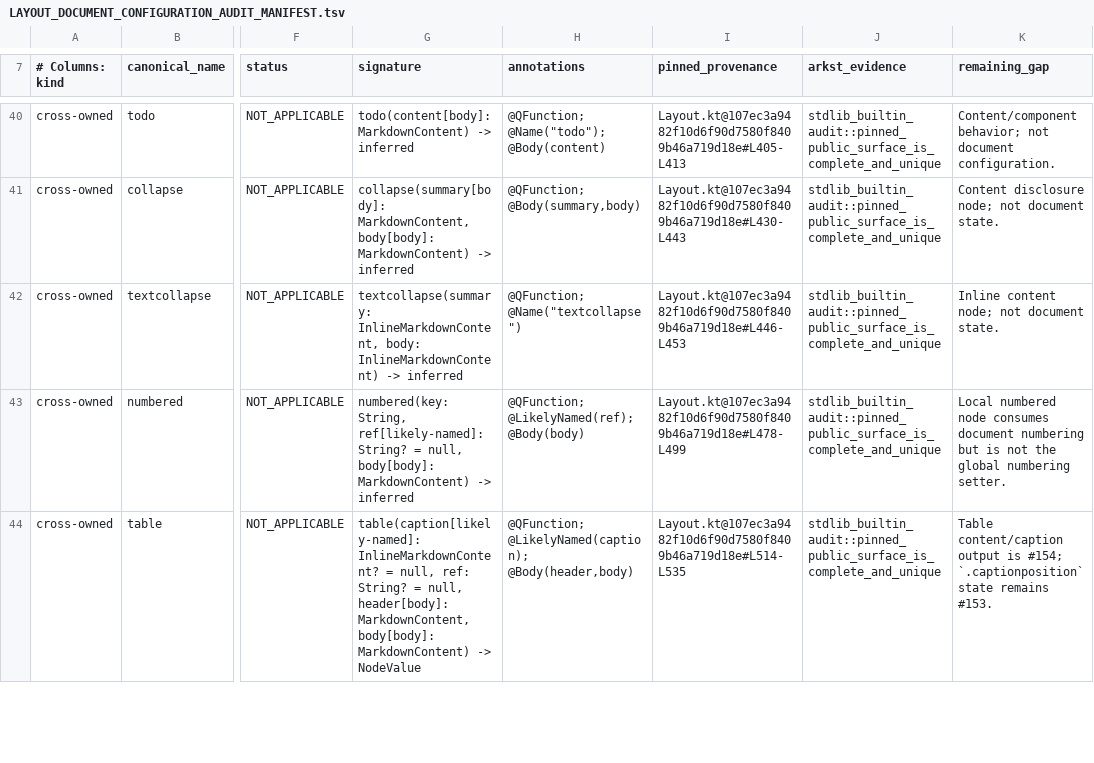
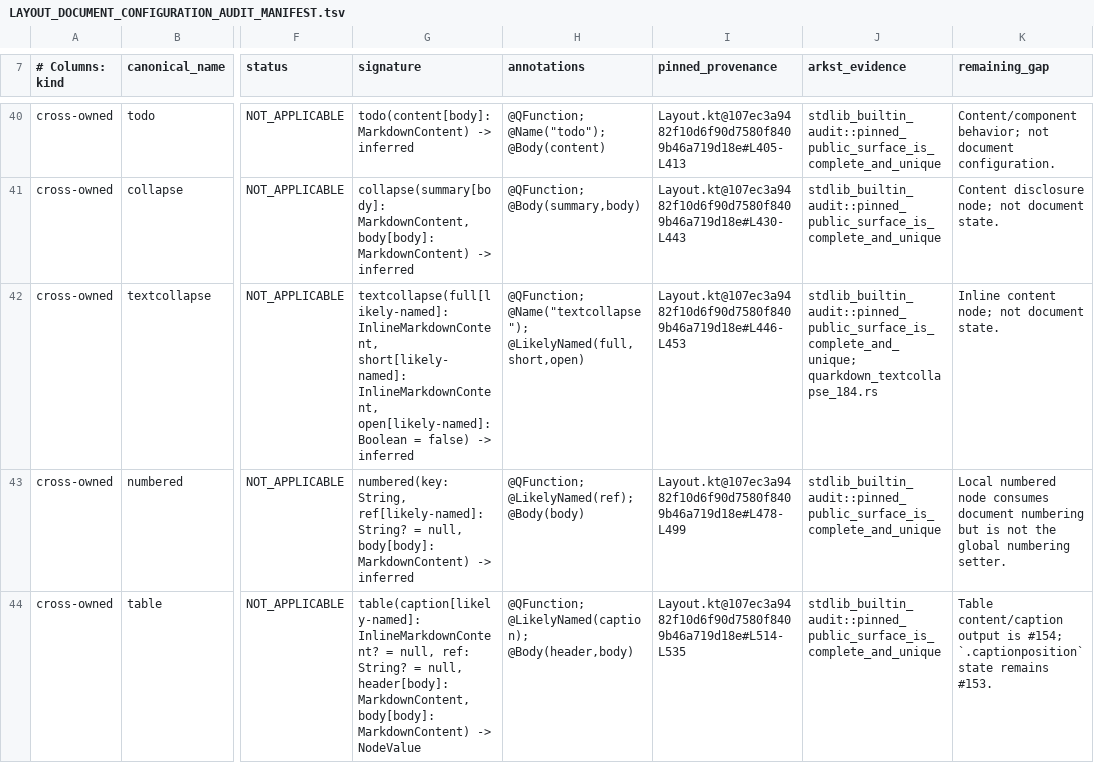
Before and after one commit to luceat-lux-vestra/arkst, a TSV file: docs/compatibility/quarkdown/LAYOUT_DOCUMENT_CONFIGURATION_AUDIT_MANIFEST.tsv, drawn as a sheet; only a part is shown, gaps mark what is left out; the diff names each change by its address in the sheet, - before the commit and + after, or states it on an @@ line.

```diff
--- a/docs/compatibility/quarkdown/LAYOUT_DOCUMENT_CONFIGURATION_AUDIT_MANIFEST.tsv
+++ b/docs/compatibility/quarkdown/LAYOUT_DOCUMENT_CONFIGURATION_AUDIT_MANIFEST.tsv
-G42 (signature): textcollapse(summary: InlineMarkdownContent, body: InlineMarkdownContent) -> inferred
+G42 (signature): textcollapse(full[likely-named]: InlineMarkdownContent, short[likely-named]: InlineMarkdownContent, open[likely-named]: Boolean = false) -> inferred
-H42 (annotations): @QFunction; @Name("textcollapse")
+H42 (annotations): @QFunction; @Name("textcollapse"); @LikelyNamed(full,short,open)
-J42 (arkst_evidence): stdlib_builtin_audit::pinned_public_surface_is_complete_and_unique
+J42 (arkst_evidence): stdlib_builtin_audit::pinned_public_surface_is_complete_and_unique; quarkdown_textcollapse_184.rs
```
Also changed, not shown: docs/compatibility/quarkdown/CONTENT_MEDIA_MARKDOWN_EXTENSIONS_AUDIT_MANIFEST.tsv, 10 other files.
